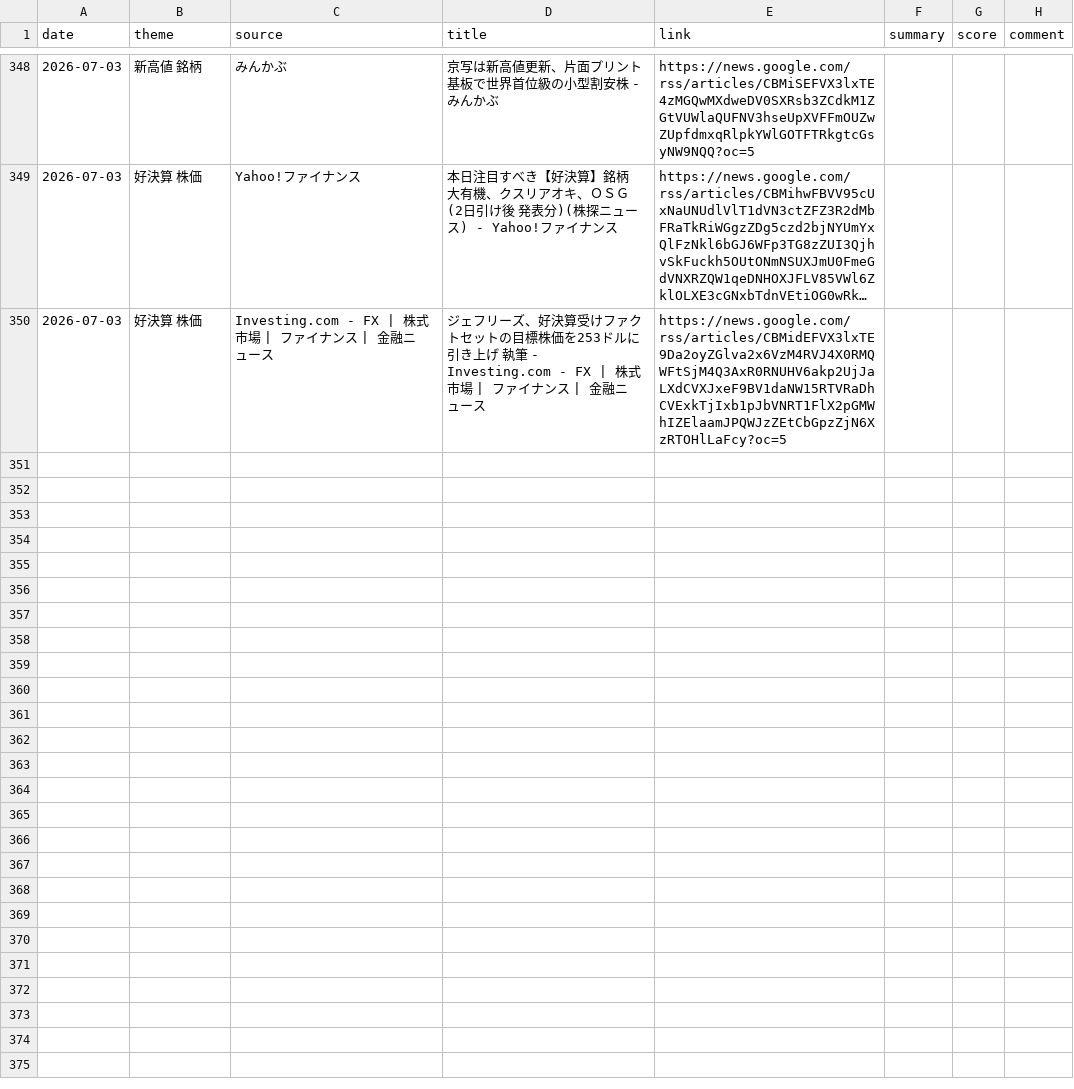
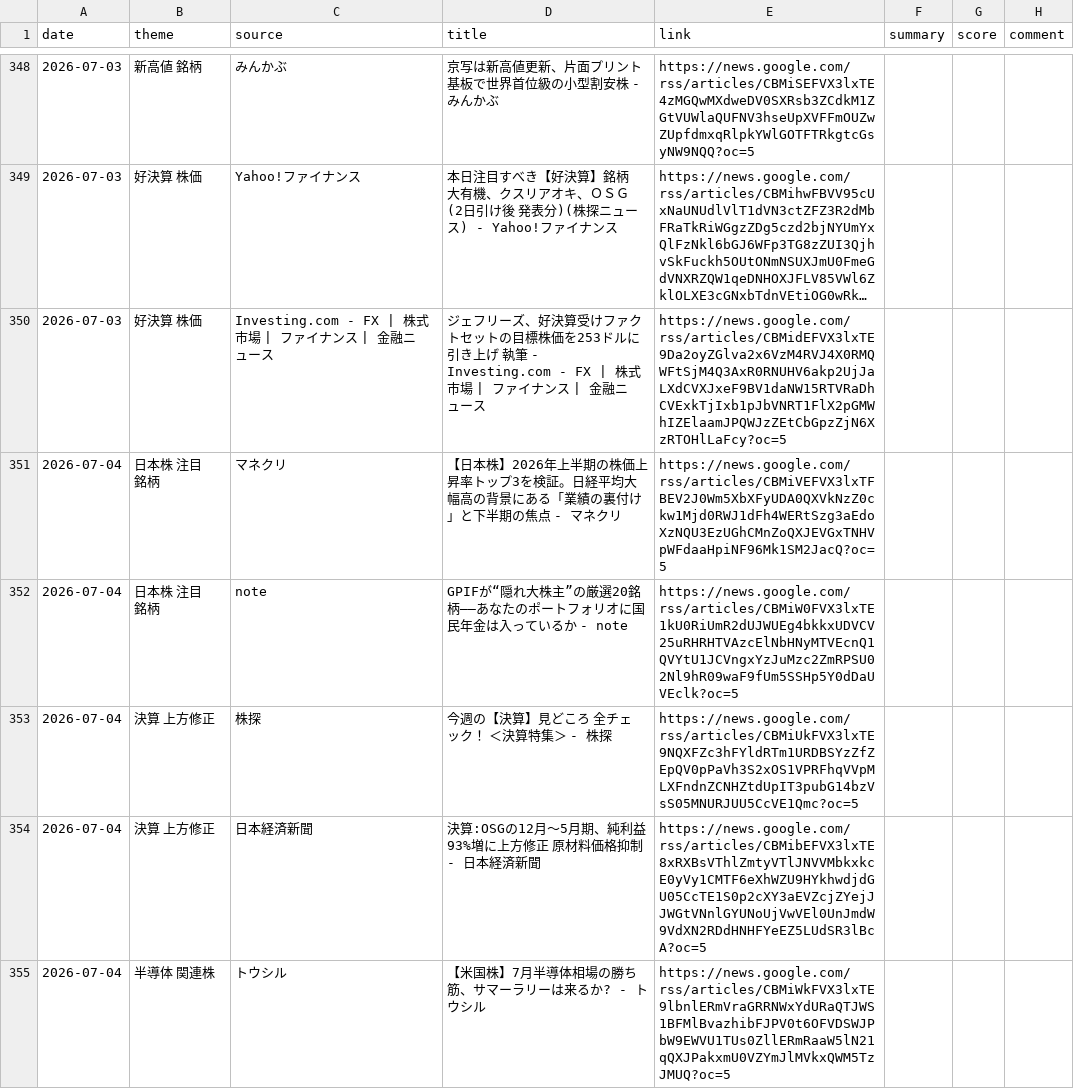
Before and after one commit to borderlessstar/kabu-new, a CSV file: data/articles.csv, drawn as a sheet; only a part is shown, gaps mark what is left out; long unchanged cells end in …; the diff covers the shown part only; the diff names each change by its address in the sheet, - before the commit and + after, or states it on an @@ line.

```diff
--- a/data/articles.csv
+++ b/data/articles.csv
+row 351: 2026-07-04 | 日本株 注目 銘柄 | マネクリ | 【日本株】2026年上半期の株価上昇率トップ3を検証。日経平均大幅高の背景にある「業績の裏付け」と下半期の焦点 - マネクリ | https://news.google.com/rss/articles/CBMiVEFVX3lxTFBEV2J0Wm5XbXFyUDA0QXVkNzZ0ckw1Mjd0RWJ1dFh4WERtSzg3aEdoXzNQU3EzUGhCMnZoQXJEVGxTNHVpWFdaaHpiNF96Mk1SM2JacQ?oc=5
+row 352: 2026-07-04 | 日本株 注目 銘柄 | note | GPIFが“隠れ大株主”の厳選20銘柄——あなたのポートフォリオに国民年金は入っているか - note | https://news.google.com/rss/articles/CBMiW0FVX3lxTE1kU0RiUmR2dUJWUEg4bkkxUDVCV25uRHRHTVAzcElNbHNyMTVEcnQ1QVYtU1JCVngxYzJuMzc2ZmRPSU02Nl9hR09waF9fUm5SSHp5Y0dDaUVEclk?oc=5
+row 353: 2026-07-04 | 決算 上方修正 | 株探 | 今週の【決算】見どころ 全チェック！ ＜決算特集＞ - 株探 | https://news.google.com/rss/articles/CBMiUkFVX3lxTE9NQXFZc3hFYldRTm1URDBSYzZfZEpQV0pPaVh3S2xOS1VPRFhqVVpMLXFndnZCNHZtdUpIT3pubG14bzVsS05MNURJUU5CcVE1Qmc?oc=5
+row 354: 2026-07-04 | 決算 上方修正 | 日本経済新聞 | 決算:OSGの12月〜5月期、純利益93%増に上方修正 原材料価格抑制 - 日本経済新聞 | https://news.google.com/rss/articles/CBMibEFVX3lxTE8xRXBsVThlZmtyVTlJNVVMbkxkcE0yVy1CMTF6eXhWZU9HYkhwdjdGU05CcTE1S0p2cXY3aEVZcjZYejJJWGtVNnlGYUNoUjVwVEl0UnJmdW9VdXN2RDdHNHFYeEZ5LUdSR3lBcA?oc=5
+row 355: 2026-07-04 | 半導体 関連株 | トウシル | 【米国株】7月半導体相場の勝ち筋、サマーラリーは来るか? - トウシル | https://news.google.com/rss/articles/CBMiWkFVX3lxTE9lbnlERmVraGRRNWxYdURaQTJWS1BFMlBvazhibFJPV0t6OFVDSWJPbW9EWVU1TUs0ZllERmRaaW5lN21qQXJPakxmU0VZYmJlMVkxQWM5TzJMUQ?oc=5
```
Also changed, not shown: 5 added rows elsewhere in this file, 1 other file.
